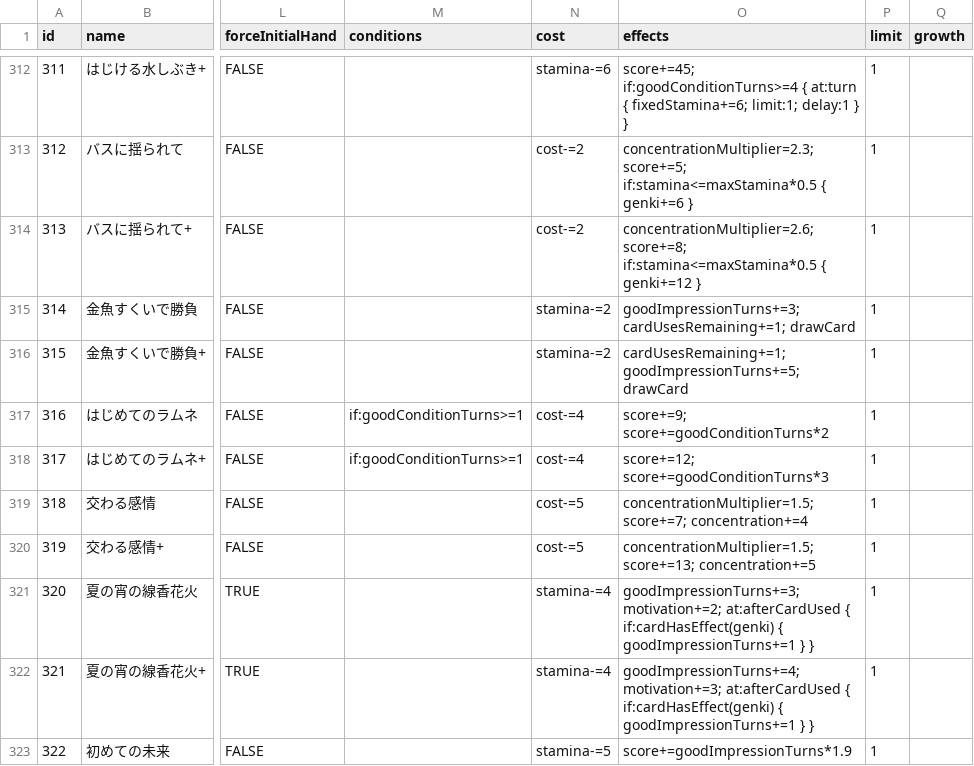
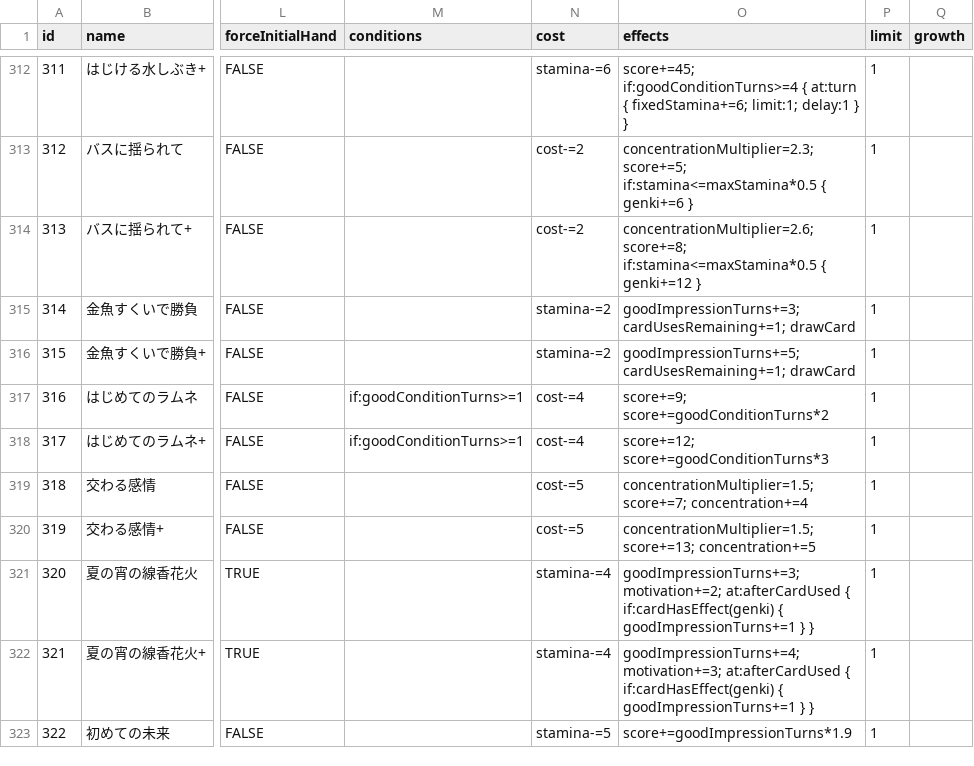
Before and after one commit to surisuririsu/gakumas-tools, a CSV file: packages/gakumas-data-structured/csv/skill_cards.csv, drawn as a sheet; only a part is shown, gaps mark what is left out; the diff covers the shown part only; the diff names each change by its address in the sheet, - before the commit and + after, or states it on an @@ line.

```diff
--- a/packages/gakumas-data-structured/csv/skill_cards.csv
+++ b/packages/gakumas-data-structured/csv/skill_cards.csv
-O316 (effects): cardUsesRemaining+=1; goodImpressionTurns+=5; drawCard
+O316 (effects): goodImpressionTurns+=5; cardUsesRemaining+=1; drawCard
```
Also changed, not shown: 13 edited cells elsewhere in this file, 2 other files.
